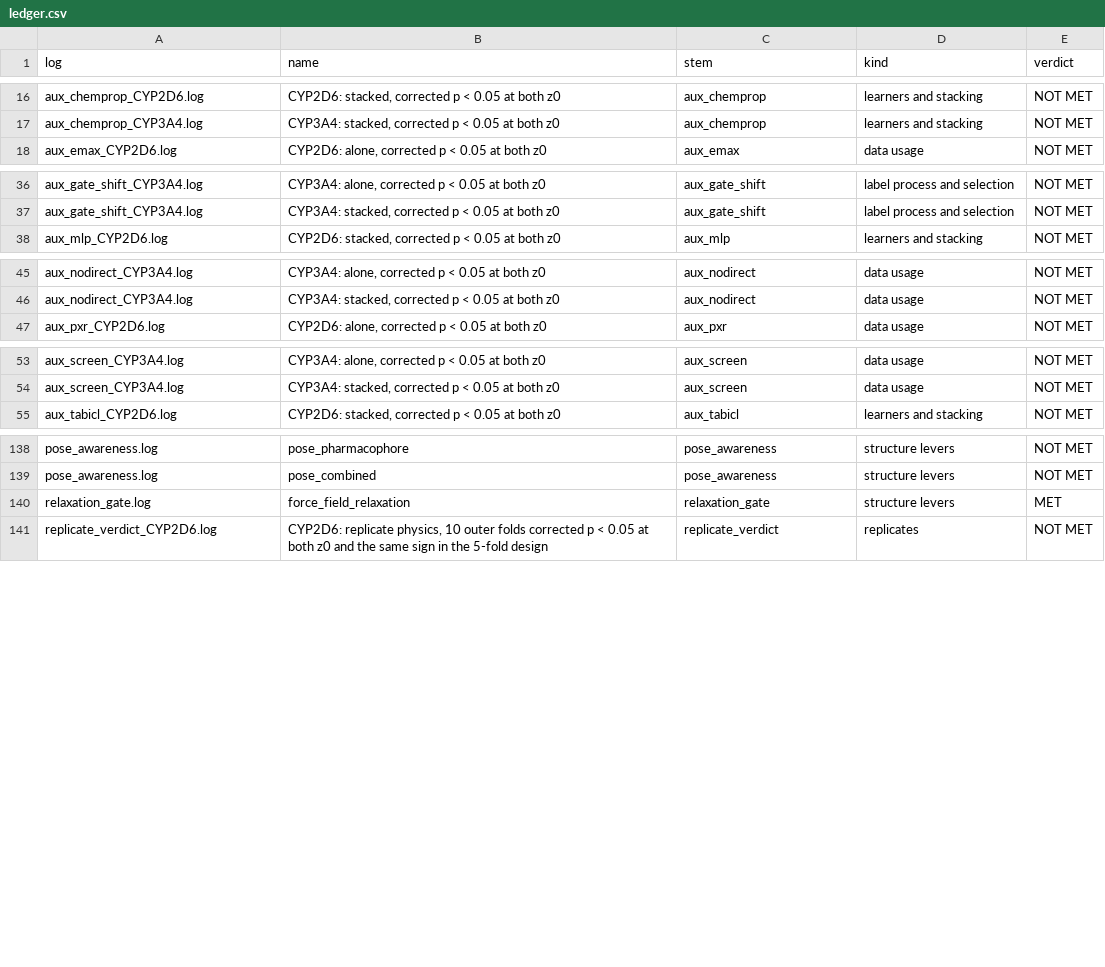
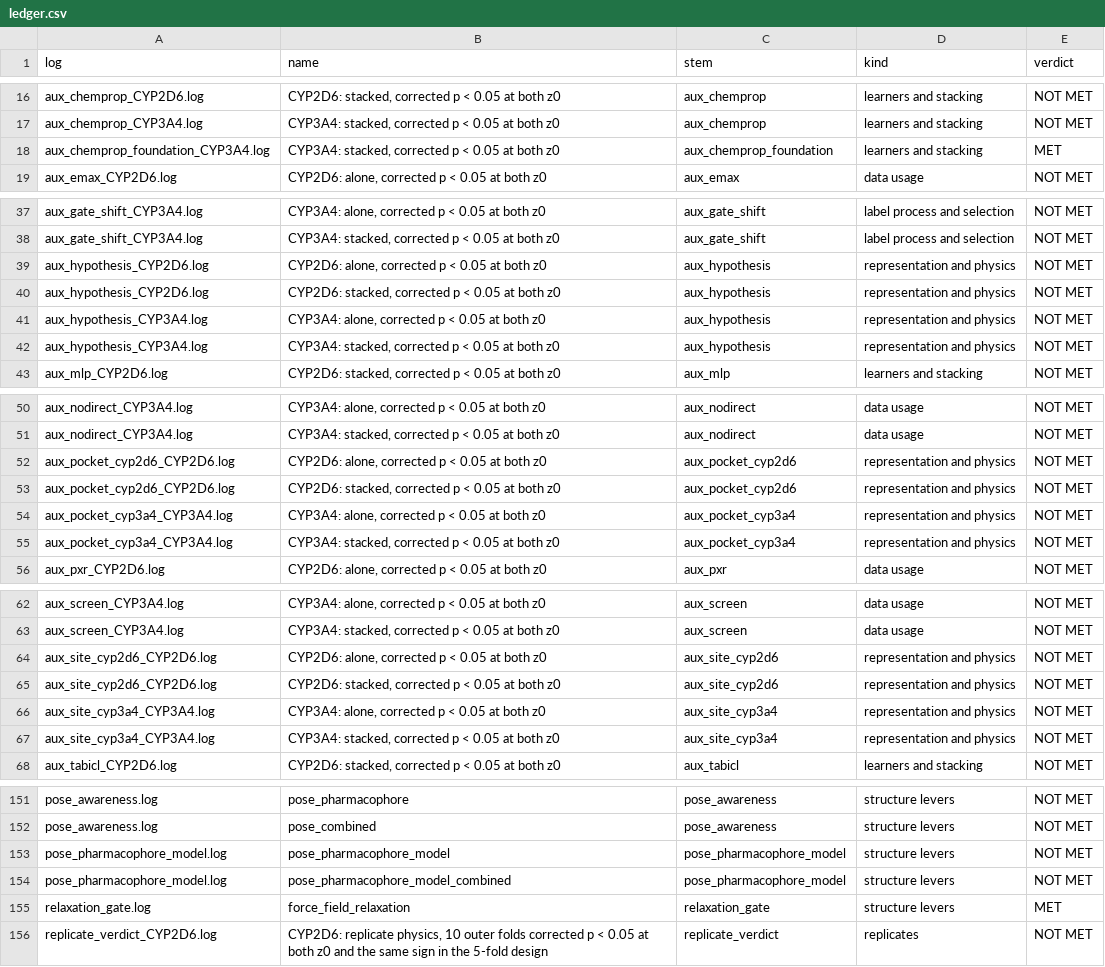
Before and after one commit to mohamedtalaat-gif/CYPMode, a CSV file: explorer/public/ledger.csv, drawn as a sheet; only a part is shown, gaps mark what is left out; the diff covers the shown part only; the diff names each change by its address in the sheet, - before the commit and + after, or states it on an @@ line.

```diff
--- a/explorer/public/ledger.csv
+++ b/explorer/public/ledger.csv
+row 18: aux_chemprop_foundation_CYP3A4.log | CYP3A4: stacked, corrected p < 0.05 at both z0 | aux_chemprop_foundation | learners and stacking | MET
+row 39: aux_hypothesis_CYP2D6.log | CYP2D6: alone, corrected p < 0.05 at both z0 | aux_hypothesis | representation and physics | NOT MET
+row 40: aux_hypothesis_CYP2D6.log | CYP2D6: stacked, corrected p < 0.05 at both z0 | aux_hypothesis | representation and physics | NOT MET
+row 41: aux_hypothesis_CYP3A4.log | CYP3A4: alone, corrected p < 0.05 at both z0 | aux_hypothesis | representation and physics | NOT MET
+row 42: aux_hypothesis_CYP3A4.log | CYP3A4: stacked, corrected p < 0.05 at both z0 | aux_hypothesis | representation and physics | NOT MET
+row 52: aux_pocket_cyp2d6_CYP2D6.log | CYP2D6: alone, corrected p < 0.05 at both z0 | aux_pocket_cyp2d6 | representation and physics | NOT MET
+row 53: aux_pocket_cyp2d6_CYP2D6.log | CYP2D6: stacked, corrected p < 0.05 at both z0 | aux_pocket_cyp2d6 | representation and physics | NOT MET
+row 54: aux_pocket_cyp3a4_CYP3A4.log | CYP3A4: alone, corrected p < 0.05 at both z0 | aux_pocket_cyp3a4 | representation and physics | NOT MET
+row 55: aux_pocket_cyp3a4_CYP3A4.log | CYP3A4: stacked, corrected p < 0.05 at both z0 | aux_pocket_cyp3a4 | representation and physics | NOT MET
+row 64: aux_site_cyp2d6_CYP2D6.log | CYP2D6: alone, corrected p < 0.05 at both z0 | aux_site_cyp2d6 | representation and physics | NOT MET
+row 65: aux_site_cyp2d6_CYP2D6.log | CYP2D6: stacked, corrected p < 0.05 at both z0 | aux_site_cyp2d6 | representation and physics | NOT MET
+row 66: aux_site_cyp3a4_CYP3A4.log | CYP3A4: alone, corrected p < 0.05 at both z0 | aux_site_cyp3a4 | representation and physics | NOT MET
+row 67: aux_site_cyp3a4_CYP3A4.log | CYP3A4: stacked, corrected p < 0.05 at both z0 | aux_site_cyp3a4 | representation and physics | NOT MET
+row 153: pose_pharmacophore_model.log | pose_pharmacophore_model | pose_pharmacophore_model | structure levers | NOT MET
+row 154: pose_pharmacophore_model.log | pose_pharmacophore_model_combined | pose_pharmacophore_model | structure levers | NOT MET
```
Also changed, not shown: 2 added rows elsewhere in this file, explorer/public/paired.csv, 16 other files.
